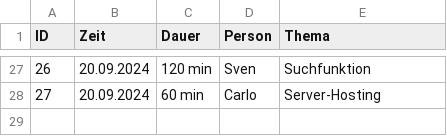
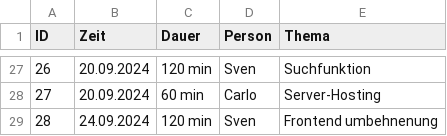
Before and after one commit to Software-Engineering-I-HWR/GourmetGuide, a CSV file: Zeiterfassung.csv, drawn as a sheet; only a part is shown, gaps mark what is left out; the diff names each change by its address in the sheet, - before the commit and + after, or states it on an @@ line.

Commit message:
Update Zeiterfassung.csv

```diff
--- a/Zeiterfassung.csv
+++ b/Zeiterfassung.csv
+row 29: 28 | 24.09.2024 | 120 min | Sven | Frontend umbehnenung
```
